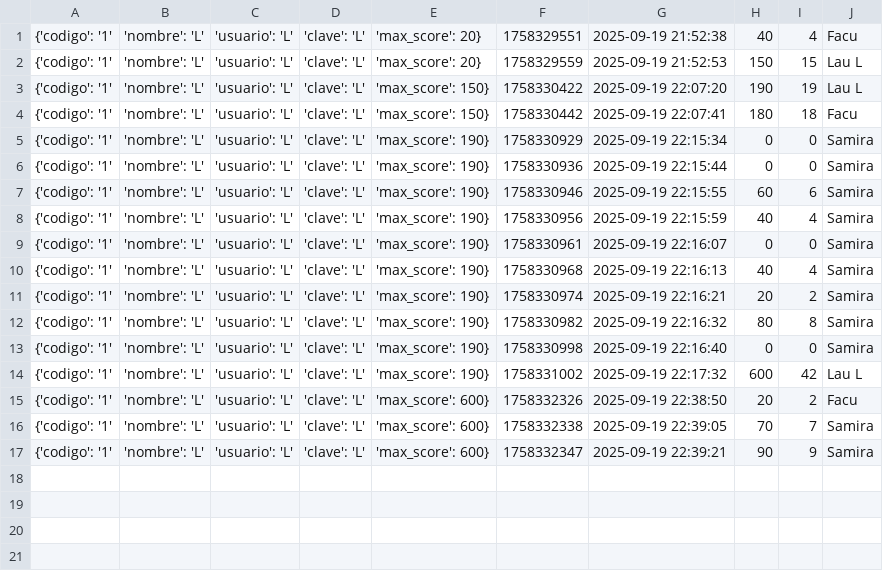
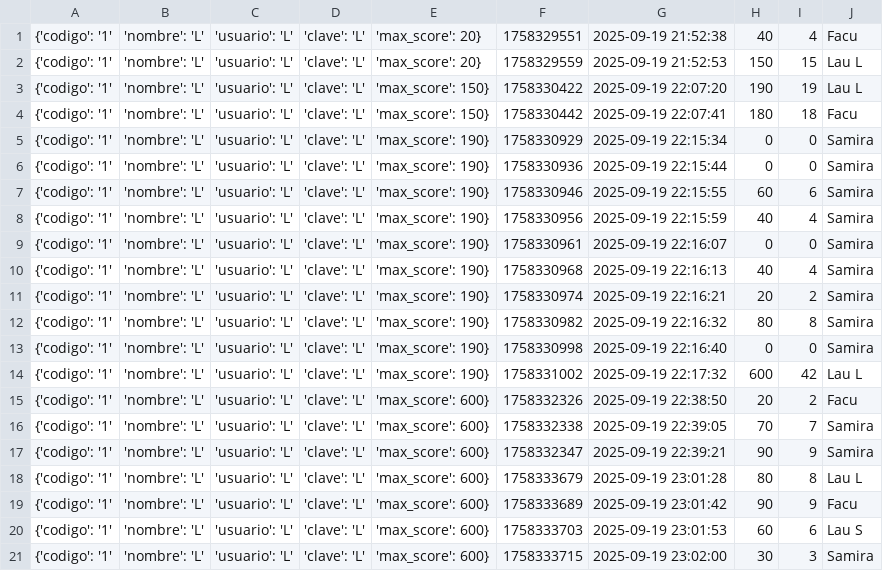
Before and after one commit to jalengasamira/snuff, a CSV file: partidas.csv, drawn as a sheet.

```diff
--- a/partidas.csv
+++ b/partidas.csv
@@ -17 +17,5 @@
 {'codigo': '1', 'nombre': 'L', 'usuario': 'L', 'clave': 'L', 'max_score': 600},1758332347,2025-09-19 22:39:21,90,9,Samira
+{'codigo': '1', 'nombre': 'L', 'usuario': 'L', 'clave': 'L', 'max_score': 600},1758333679,2025-09-19 23:01:28,80,8,Lau L
+{'codigo': '1', 'nombre': 'L', 'usuario': 'L', 'clave': 'L', 'max_score': 600},1758333689,2025-09-19 23:01:42,90,9,Facu
+{'codigo': '1', 'nombre': 'L', 'usuario': 'L', 'clave': 'L', 'max_score': 600},1758333703,2025-09-19 23:01:53,60,6,Lau S
+{'codigo': '1', 'nombre': 'L', 'usuario': 'L', 'clave': 'L', 'max_score': 600},1758333715,2025-09-19 23:02:00,30,3,Samira
```
Also changed, not shown: 10 other files.
